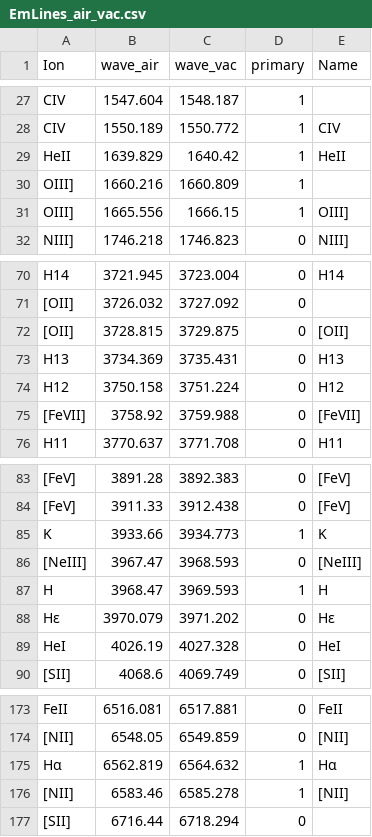
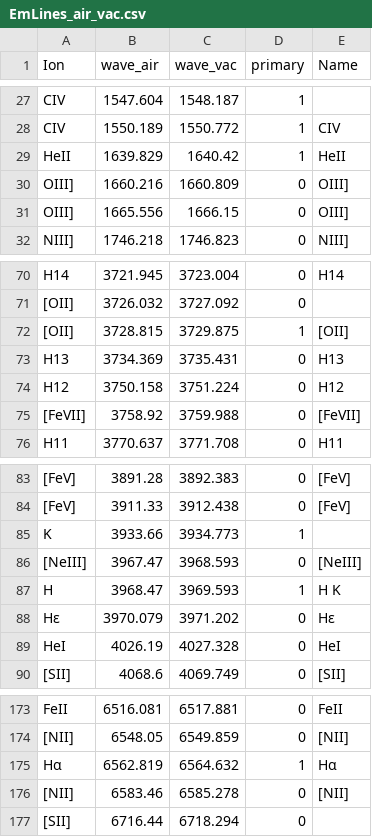
Before and after one commit to ivanosaccheo/AstronomicAL, a CSV file: data/utility_data/EmLines_air_vac.csv, drawn as a sheet; only a part is shown, gaps mark what is left out; the diff names each change by its address in the sheet, - before the commit and + after, or states it on an @@ line.

Commit message:
improved lines visualization

```diff
--- a/data/utility_data/EmLines_air_vac.csv
+++ b/data/utility_data/EmLines_air_vac.csv
-D30:D31 (primary): 1
+D30:D31 (primary): 0
-E30 (Name): (empty)
+E30 (Name): OIII]
-D72 (primary): 0
+D72 (primary): 1
-E85 (Name): K
+E85 (Name): (empty)
-E87 (Name): H
+E87 (Name): H K
-D176 (primary): 1
+D176 (primary): 0
```
Also changed, not shown: 2 other files.
